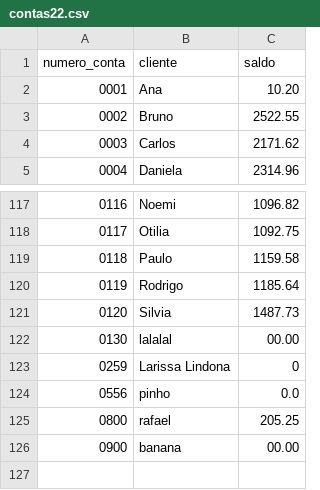
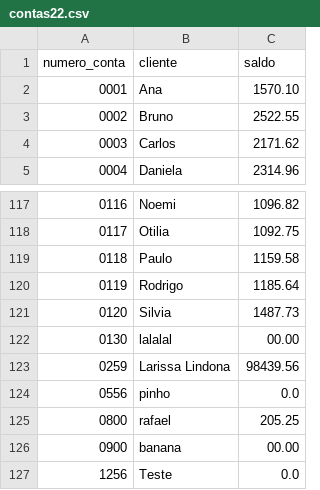
Before and after one commit to anabotr/Teste1_LP, a CSV file: contas22.csv, drawn as a sheet; only a part is shown, gaps mark what is left out.

```diff
--- a/contas22.csv
+++ b/contas22.csv
@@ -1,3 +1,3 @@
 numero_conta,cliente,saldo
-0001,Ana,10.20
+0001,Ana,1570.10
 0002,Bruno,2522.55
@@ -122,3 +122,3 @@ numero_conta,cliente,saldo
 0130,lalalal,00.00
-0259,Larissa Lindona,0
+0259,Larissa Lindona,98439.56
 0556,pinho,0.0
@@ -126 +126,2 @@ numero_conta,cliente,saldo
 0900,banana,00.00
+1256,Teste,0.0
```
Also changed, not shown: 3 other files.
